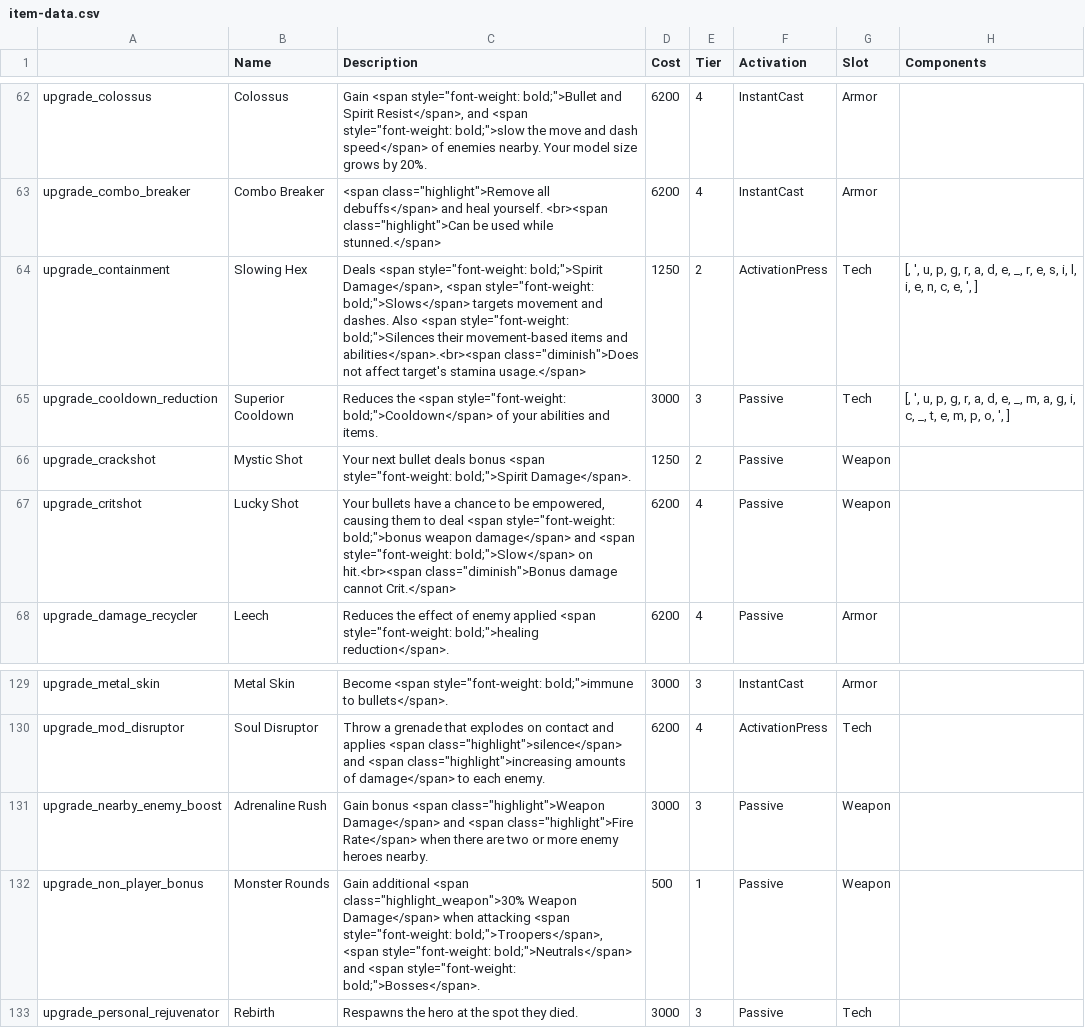
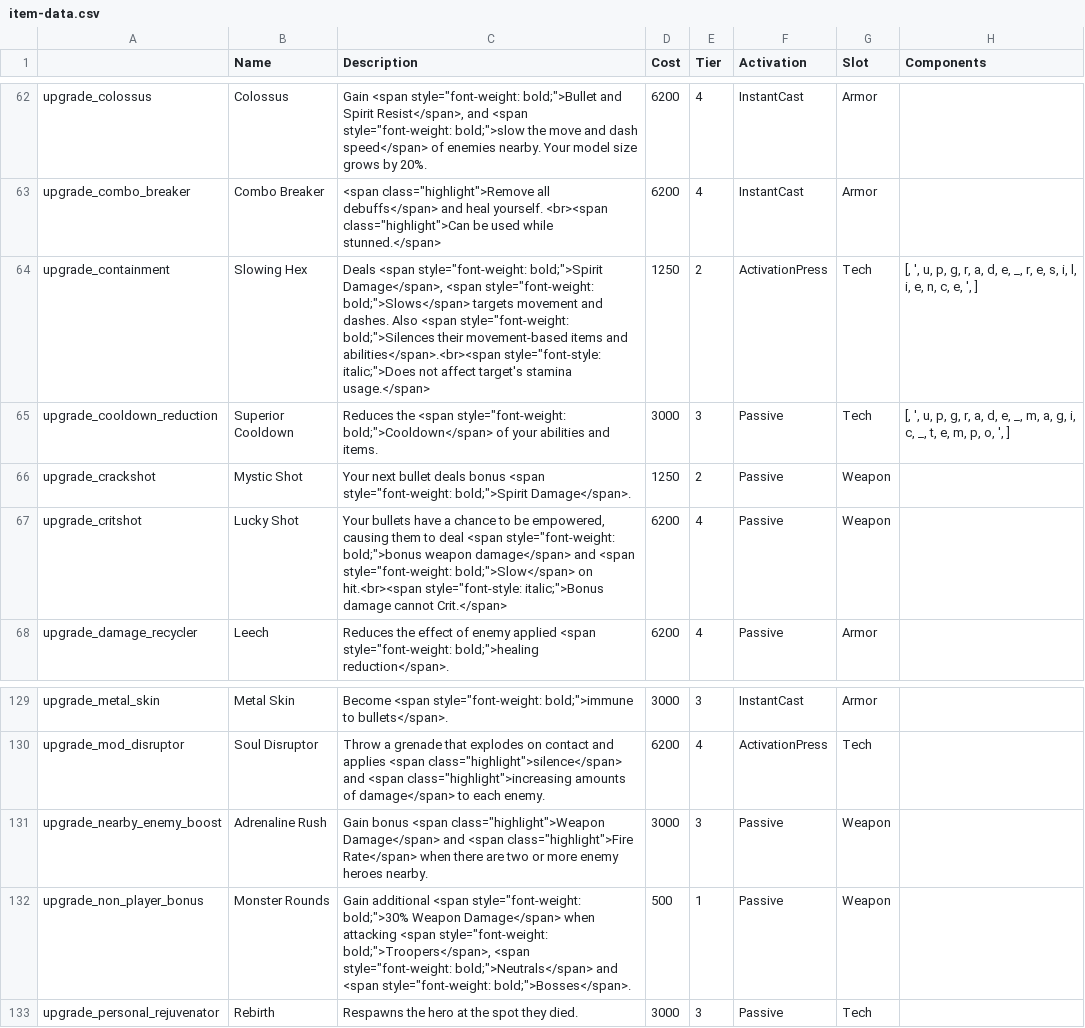
Before and after one commit to deadlock-wiki/deadlock-data, a CSV file: data/current/csv/item-data.csv, drawn as a sheet; only a part is shown, gaps mark what is left out; the diff names each change by its address in the sheet, - before the commit and + after, or states it on an @@ line.

```diff
--- a/data/current/csv/item-data.csv
+++ b/data/current/csv/item-data.csv
-C64 (Description): …and abilities</span>.<br><span class="diminish">Does not affect…
+C64 (Description): …and abilities</span>.<br><span style="font-style: italic;">Does not affect…
-C67 (Description): …on hit.<br><span class="diminish">Bonus damage cannot…
+C67 (Description): …on hit.<br><span style="font-style: italic;">Bonus damage cannot…
-C132 (Description): …additional <span class="highlight_weapon">30% Weapon Damage</span>…
+C132 (Description): …additional <span style="font-weight: bold;">30% Weapon Damage</span>…
```
Also changed, not shown: 18 other files.
